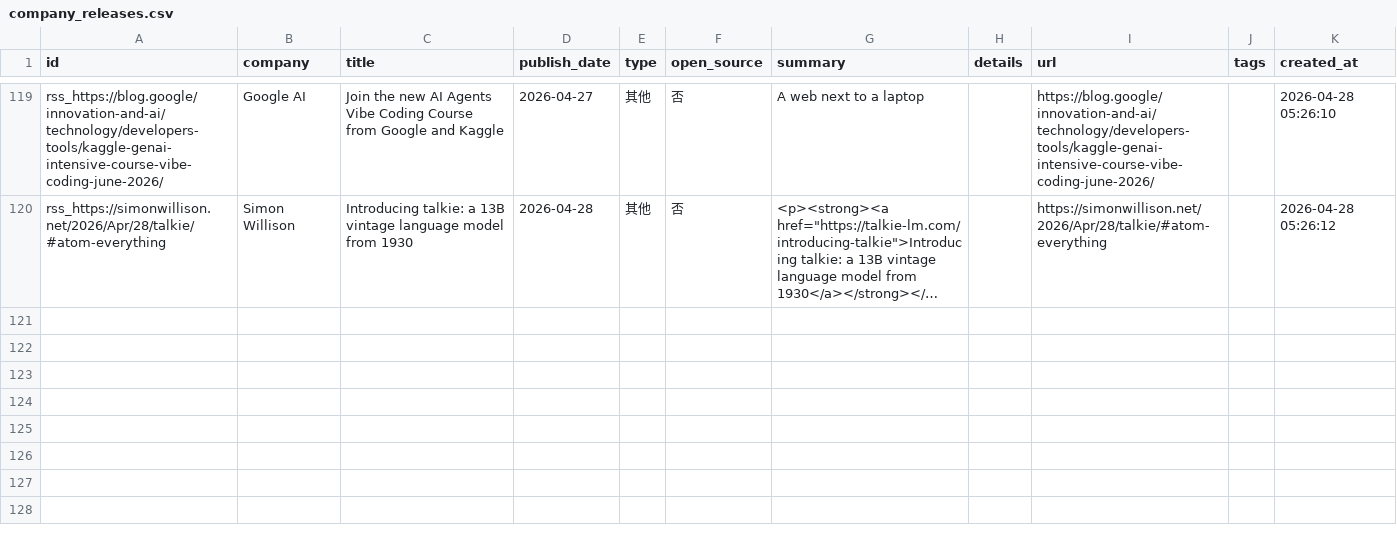
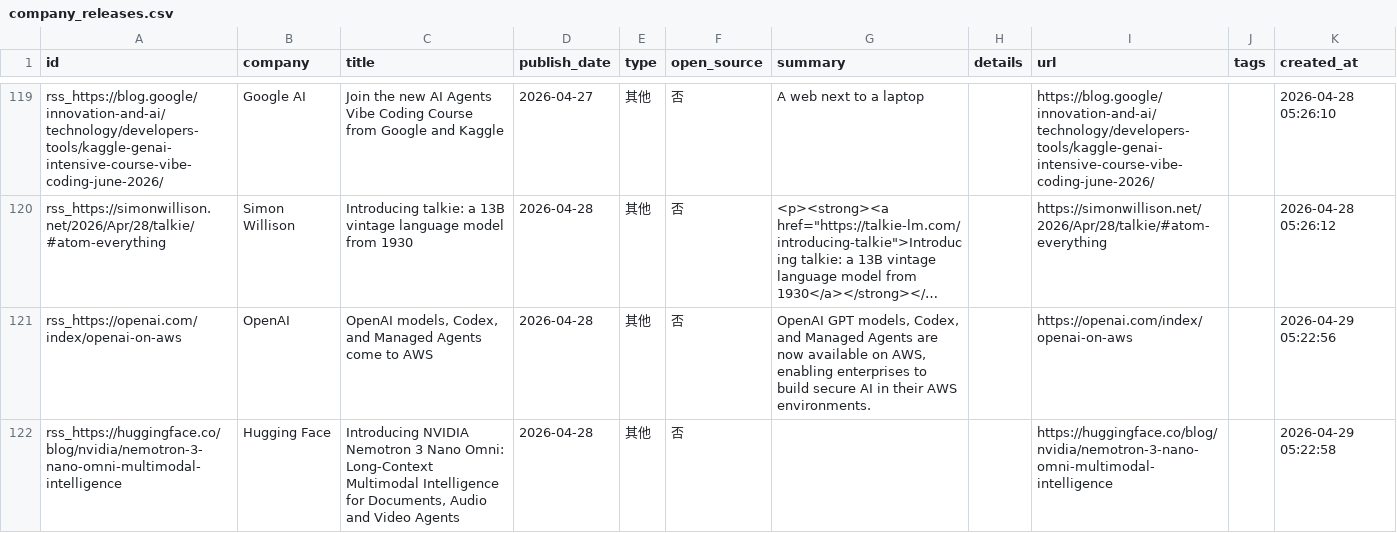
Before and after one commit to nottobeaproblem/github-trend-monitor, a CSV file: data/company_releases.csv, drawn as a sheet; only a part is shown, gaps mark what is left out; long unchanged cells end in …; the diff names each change by its address in the sheet, - before the commit and + after, or states it on an @@ line.

```diff
--- a/data/company_releases.csv
+++ b/data/company_releases.csv
+row 121: rss_https://openai.com/index/openai-on-aws | OpenAI | OpenAI models, Codex, and Managed Agents come to AWS | 2026-04-28 | 其他 | 否 | OpenAI GPT models, Codex, and Managed Agents are now available on AWS, enabling enterprises to build secure AI in their AWS environments. |  | https://openai.com/index/openai-on-aws |  | 2026-04-29 05:22:56
+row 122: rss_https://huggingface.co/blog/nvidia/nemotron-3-nano-omni-multimodal-intelligence | Hugging Face | Introducing NVIDIA Nemotron 3 Nano Omni: Long-Context Multimodal Intelligence for Documents, Audio and Video Agents | 2026-04-28 | 其他 | 否 |  |  | https://huggingface.co/blog/nvidia/nemotron-3-nano-omni-multimodal-intelligence |  | 2026-04-29 05:22:58
```
Also changed, not shown: 8 other files.
